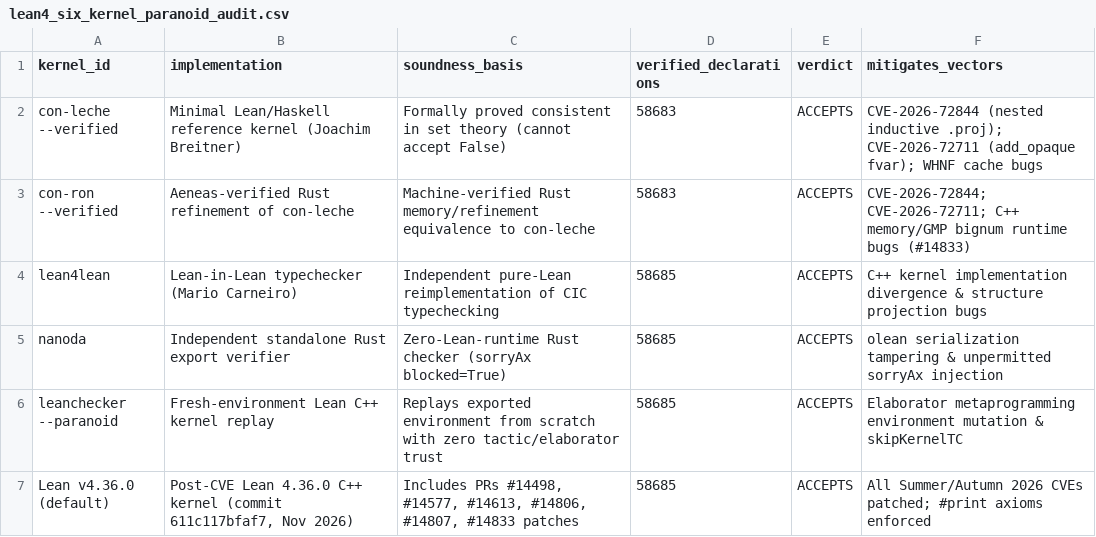
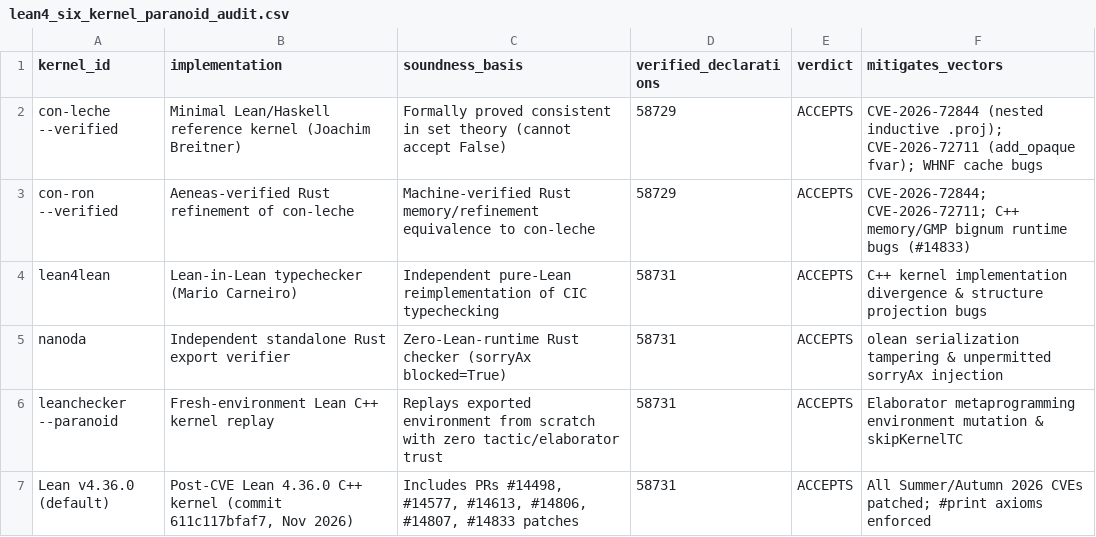
Before and after one commit to openIE-dev/lut-adapt-ai, a CSV file: artifacts/lean4_six_kernel_paranoid_audit.csv, drawn as a sheet.

```diff
--- a/artifacts/lean4_six_kernel_paranoid_audit.csv
+++ b/artifacts/lean4_six_kernel_paranoid_audit.csv
@@ -1,7 +1,7 @@
 kernel_id,implementation,soundness_basis,verified_declarations,verdict,mitigates_vectors
-con-leche --verified,Minimal Lean/Haskell reference kernel (Joachim Breitner),Formally proved consistent in set theory (cannot accept False),58683,ACCEPTS,CVE-2026-72844 (nested inductive .proj); CVE-2026-72711 (add_opaque fvar); WHNF cache bugs
-con-ron --verified,Aeneas-verified Rust refinement of con-leche,Machine-verified Rust memory/refinement equivalence to con-leche,58683,ACCEPTS,CVE-2026-72844; CVE-2026-72711; C++ memory/GMP bignum runtime bugs (#14833)
-lean4lean,Lean-in-Lean typechecker (Mario Carneiro),Independent pure-Lean reimplementation of CIC typechecking,58685,ACCEPTS,C++ kernel implementation divergence & structure projection bugs
-nanoda,Independent standalone Rust export verifier,Zero-Lean-runtime Rust checker (sorryAx blocked=True),58685,ACCEPTS,olean serialization tampering & unpermitted sorryAx injection
-leanchecker --paranoid,Fresh-environment Lean C++ kernel replay,Replays exported environment from scratch with zero tactic/elaborator trust,58685,ACCEPTS,Elaborator metaprogramming environment mutation & skipKernelTC
-Lean v4.36.0 (default),"Post-CVE Lean 4.36.0 C++ kernel (commit 611c117bfaf7, Nov 2026)","Includes PRs #14498, #14577, #14613, #14806, #14807, #14833 patches",58685,ACCEPTS,All Summer/Autumn 2026 CVEs patched; #print axioms enforced
+con-leche --verified,Minimal Lean/Haskell reference kernel (Joachim Breitner),Formally proved consistent in set theory (cannot accept False),58729,ACCEPTS,CVE-2026-72844 (nested inductive .proj); CVE-2026-72711 (add_opaque fvar); WHNF cache bugs
+con-ron --verified,Aeneas-verified Rust refinement of con-leche,Machine-verified Rust memory/refinement equivalence to con-leche,58729,ACCEPTS,CVE-2026-72844; CVE-2026-72711; C++ memory/GMP bignum runtime bugs (#14833)
+lean4lean,Lean-in-Lean typechecker (Mario Carneiro),Independent pure-Lean reimplementation of CIC typechecking,58731,ACCEPTS,C++ kernel implementation divergence & structure projection bugs
+nanoda,Independent standalone Rust export verifier,Zero-Lean-runtime Rust checker (sorryAx blocked=True),58731,ACCEPTS,olean serialization tampering & unpermitted sorryAx injection
+leanchecker --paranoid,Fresh-environment Lean C++ kernel replay,Replays exported environment from scratch with zero tactic/elaborator trust,58731,ACCEPTS,Elaborator metaprogramming environment mutation & skipKernelTC
+Lean v4.36.0 (default),"Post-CVE Lean 4.36.0 C++ kernel (commit 611c117bfaf7, Nov 2026)","Includes PRs #14498, #14577, #14613, #14806, #14807, #14833 patches",58731,ACCEPTS,All Summer/Autumn 2026 CVEs patched; #print axioms enforced
```
Also changed, not shown: artifacts/lean4_formal_proofs_summary.csv, 51 other files.
